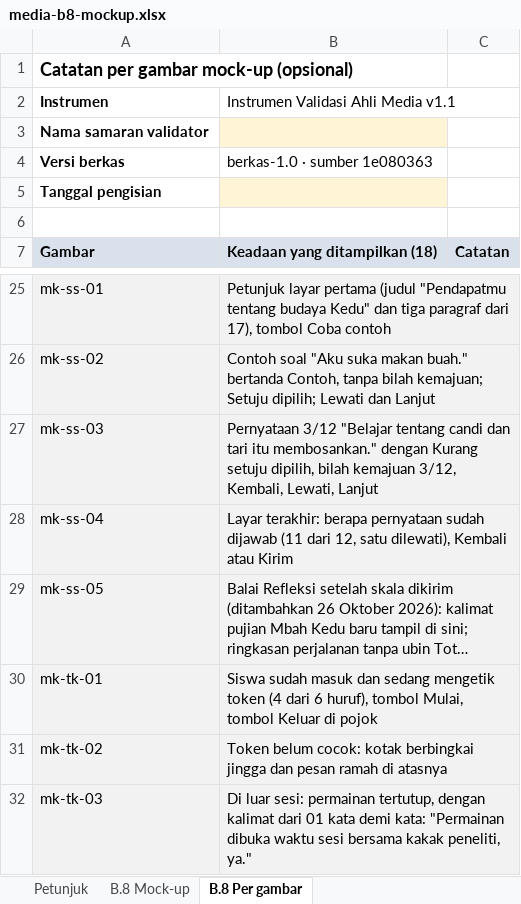
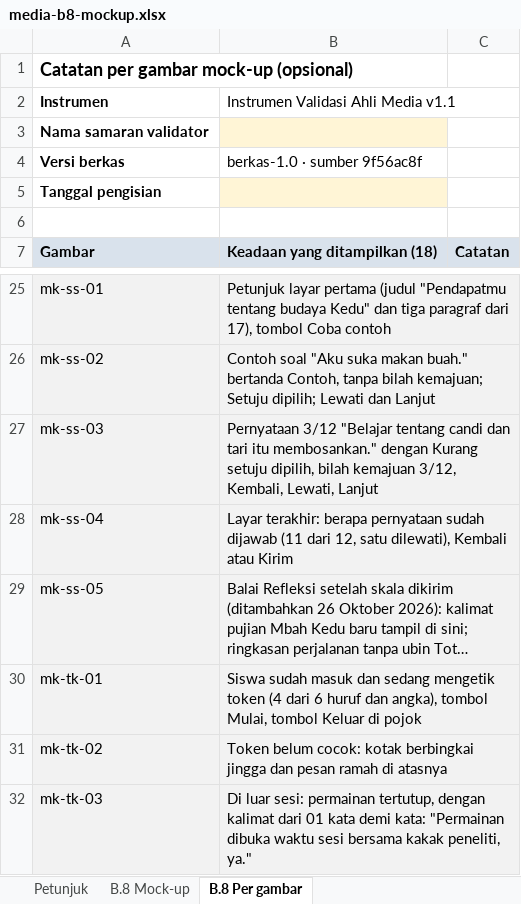
Before and after one commit to arumiforge/gelita, an Excel workbook: docs/revisi-10-analitik/dokumen-pdf/berkas-validator/media-b8-mockup.xlsx, sheet B.8 Per gambar, drawn as a sheet; only a part is shown, gaps mark what is left out; long unchanged cells end in …; values as stored, in another font and other column widths than the file's, no borders; the diff names each change by its address in the sheet, - before the commit and + after, or states it on an @@ line.

Commit message:
Research revision: settle the open items left after the coordinator pass
Owner chose the recommended option on all four questions:
- 28: admin does not see the consent-missing count; the forgot-password
  text depends on research mode (new forgotPasswordOpen key).
- 30: transcripts are deleted with recordings under option C; risk-item
  answers in the parent copy are given after the child is asked, or when
  the parent insists, unless it endangers the child. Checked against the
  official UU 27/2022 text (Art. 7, 15, 32, 33); PP 33/2026 still needs
  verification.

Make the "parents never see answers" promise honest in T1, T3, T11, 16,
22, and 26. Align the token text with part 2 in mock-ups mk-tk-01 and
mk-tk-02 (re-rendered) and the media instrument v1.1 (PDF and validator
files regenerated; all 69 generator checks pass). Clarify the rombel
wording in the L7 storage note. Record the round in 04, 00, PROGRESS.

```diff
--- a/docs/revisi-10-analitik/dokumen-pdf/berkas-validator/media-b8-mockup.xlsx (sheet B.8 Per gambar)
+++ b/docs/revisi-10-analitik/dokumen-pdf/berkas-validator/media-b8-mockup.xlsx (sheet B.8 Per gambar)
-B4: berkas-1.0 · sumber 1e080363
+B4: berkas-1.0 · sumber 9f56ac8f
-B30: …dari 6 huruf), tombol Mulai,…
+B30: …dari 6 huruf dan angka), tombol Mulai,…
```
Also changed, not shown: sheet Petunjuk, sheet B.8 Mock-up, docs/revisi-10-analitik/dokumen-pdf/berkas-validator/budaya-b5-b8-lembar-kerja.xlsx, docs/revisi-10-analitik/dokumen-pdf/berkas-validator/khusus-peneliti/materi-b5a-kunci-peneliti.xlsx, 26 other files.
